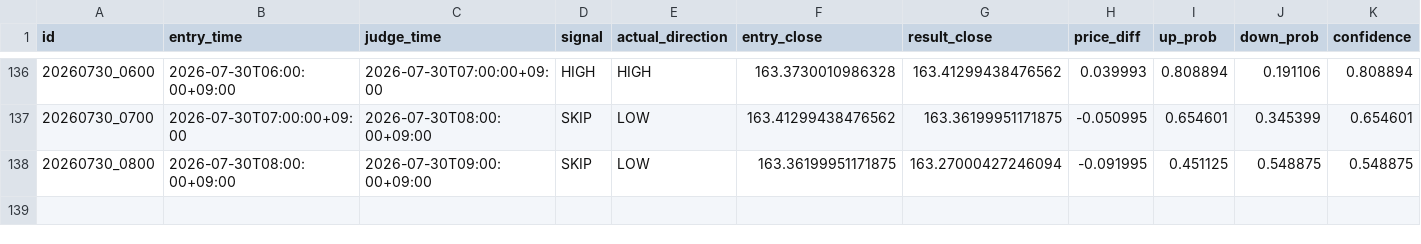
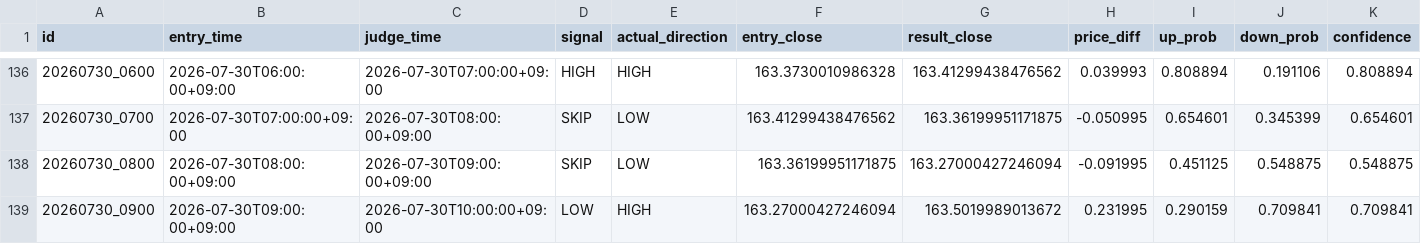
Before and after one commit to jv8gbf476b-ctrl/BO_AI_RUN, a CSV file: history.csv, drawn as a sheet; only a part is shown, gaps mark what is left out; rows hold the shown columns only; the diff names each change by its address in the sheet, - before the commit and + after, or states it on an @@ line.

```diff
--- a/history.csv
+++ b/history.csv
+row 139: 20260730_0900 | 2026-07-30T09:00:00+09:00 | 2026-07-30T10:00:00+09:00 | LOW | HIGH | 163.27000427246094 | 163.5019989013672 | 0.231995 | 0.290159 | 0.709841 | 0.709841
```
Also changed, not shown: 1 other file.
